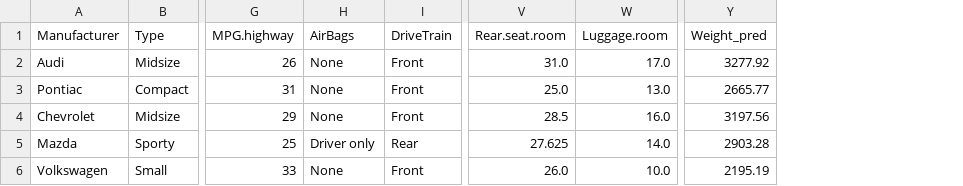
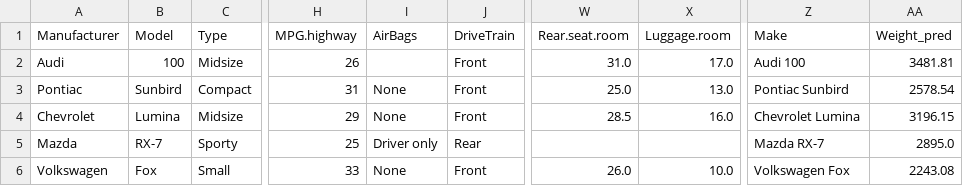
Before and after one commit to utkarshg1/ML-Wakad-Weekdays-5-7-pm-11th-Dec, a CSV file: 04_Automated_Preprocessing/results.csv, drawn as a sheet; only a part is shown, gaps mark what is left out; addresses are those after the commit; the diff names each change by its address in the sheet, - before the commit and + after, or states it on an @@ line.

```diff
--- a/04_Automated_Preprocessing/results.csv
+++ b/04_Automated_Preprocessing/results.csv
+column B (Model), rows 2-6: 100 | Sunbird | Lumina | RX-7 | Fox
+column Z (Make), rows 2-6: Audi 100 | Pontiac Sunbird | Chevrolet Lumina | Mazda RX-7 | Volkswagen Fox
-I2 (AirBags): None
+I2 (AirBags): (empty)
-AA2 (Weight_pred): 3277.92
+AA2 (Weight_pred): 3481.81
-AA3 (Weight_pred): 2665.77
+AA3 (Weight_pred): 2578.54
-AA4 (Weight_pred): 3197.56
+AA4 (Weight_pred): 3196.15
-W5 (Rear.seat.room): 27.625
+W5 (Rear.seat.room): (empty)
-X5 (Luggage.room): 14.0
+X5 (Luggage.room): (empty)
-AA5 (Weight_pred): 2903.28
+AA5 (Weight_pred): 2895.0
-AA6 (Weight_pred): 2195.19
+AA6 (Weight_pred): 2243.08
```
Also changed, not shown: 4 other files.
